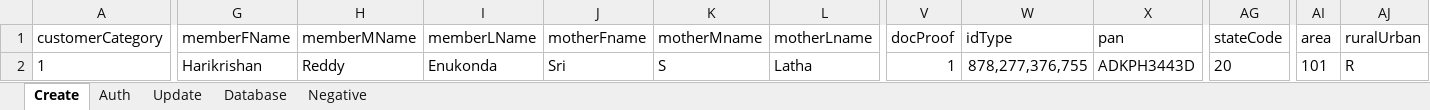
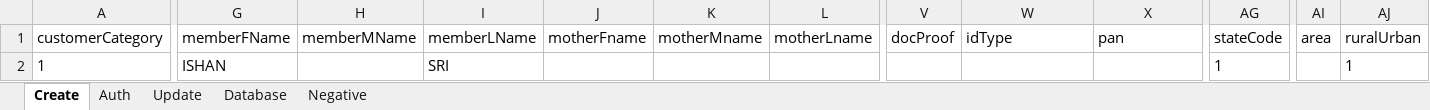
Before and after one commit to HARIKRISHAN1931/Domestic-CBS10.2, an Excel workbook: src/modules/Masters/CustomerManagement/CustomerCreationretail/data/customer-creation.data.xlsx, sheet Create, drawn as a sheet; only a part is shown, gaps mark what is left out; values as stored, in another font and other column widths than the file's, no borders; the diff covers the shown part only; the diff names each change by its address in the sheet, - before the commit and + after, or states it on an @@ line.

```diff
--- a/src/modules/Masters/CustomerManagement/CustomerCreationretail/data/customer-creation.data.xlsx (sheet Create)
+++ b/src/modules/Masters/CustomerManagement/CustomerCreationretail/data/customer-creation.data.xlsx (sheet Create)
-G2 (memberFName): Harikrishan
+G2 (memberFName): ISHAN
-H2 (memberMName): Reddy
+H2 (memberMName): (empty)
-I2 (memberLName): Enukonda
+I2 (memberLName): SRI
-J2 (motherFname): Sri
+J2 (motherFname): (empty)
-K2 (motherMname): S
+K2 (motherMname): (empty)
-L2 (motherLname): Latha
+L2 (motherLname): (empty)
-V2 (docProof): 1
+V2 (docProof): (empty)
-W2 (idType): 878,277,376,755
+W2 (idType): (empty)
-X2 (pan): ADKPH3443D
+X2 (pan): (empty)
-AG2 (stateCode): 20
+AG2 (stateCode): 1
-AI2 (area): 101
+AI2 (area): (empty)
-AJ2 (ruralUrban): R
+AJ2 (ruralUrban): 1
```
Also changed, not shown: 1 edited cell elsewhere in this sheet, 1 other file.
